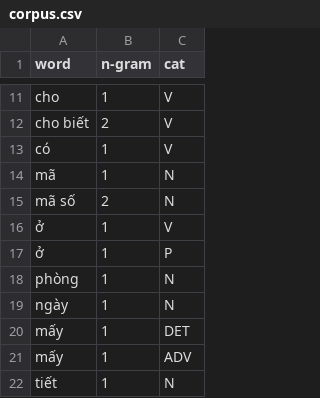
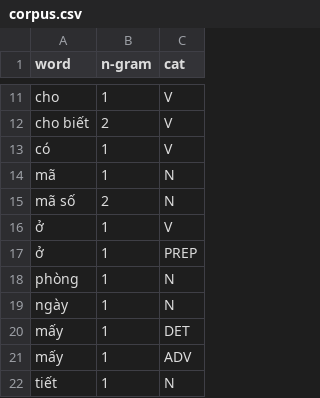
Before and after one commit to thanhhocse96/hcmut-simple-qna-nlp, a CSV file: corpus/corpus.csv, drawn as a sheet; only a part is shown, gaps mark what is left out.

Commit message:
Add data type Student to read input

```diff
--- a/corpus/corpus.csv
+++ b/corpus/corpus.csv
@@ -16,3 +16,3 @@ mã số,2,N
 ở,1,V
-ở,1,P
+ở,1,PREP
 phòng,1,N
```
Also changed, not shown: 4 other files.
